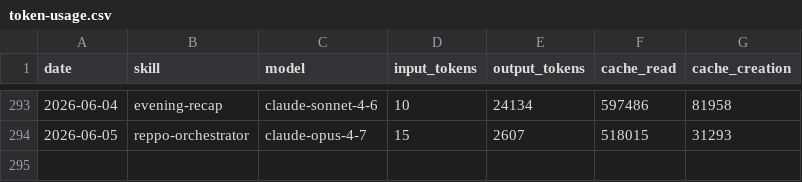
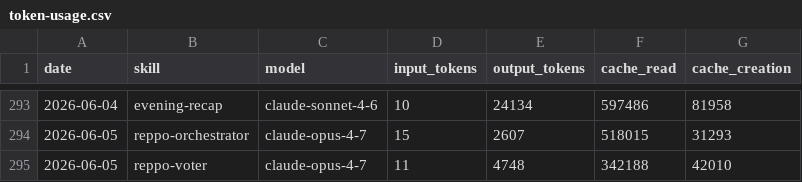
Before and after one commit to anajuliabit/aeon, a CSV file: memory/token-usage.csv, drawn as a sheet; only a part is shown, gaps mark what is left out.

Commit message:
chore(reppo-voter): auto-commit 2026-06-05

```diff
--- a/memory/token-usage.csv
+++ b/memory/token-usage.csv
@@ -294 +294,2 @@ date,skill,model,input_tokens,output_tokens,cache_read,cache_creation
 2026-06-05,reppo-orchestrator,claude-opus-4-7,15,2607,518015,31293
+2026-06-05,reppo-voter,claude-opus-4-7,11,4748,342188,42010
```
Also changed, not shown: 7 other files.
